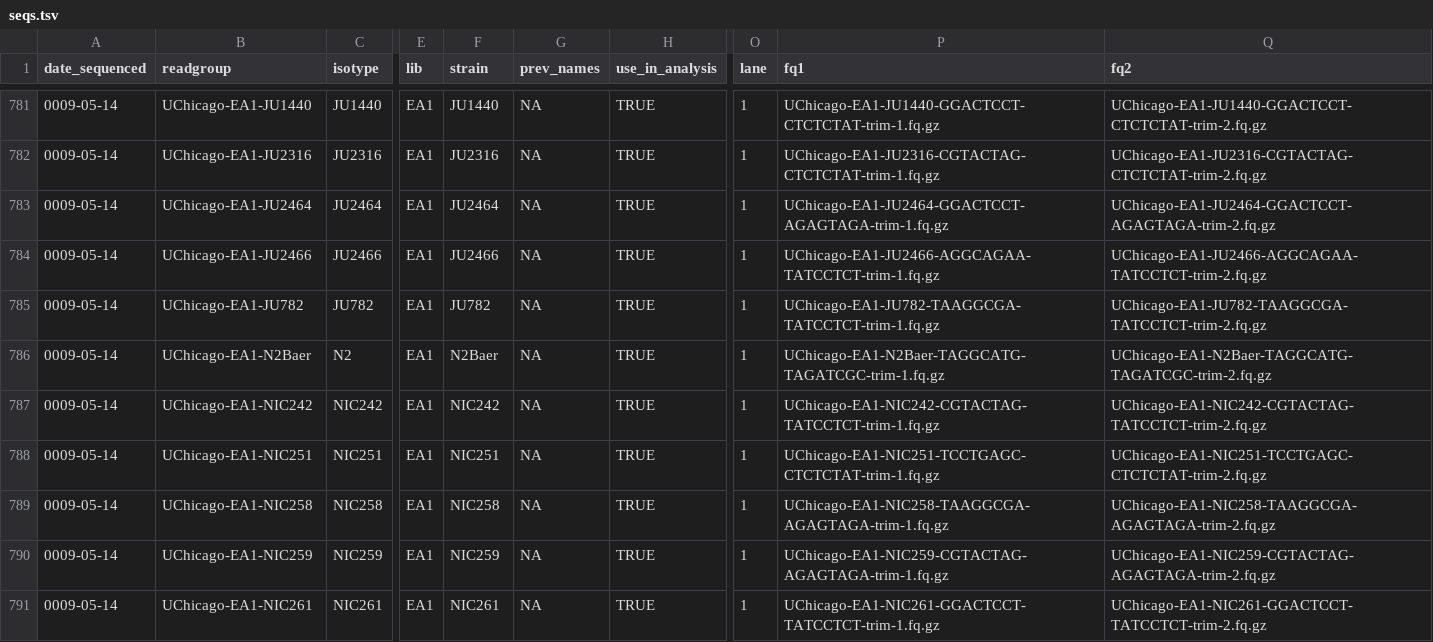
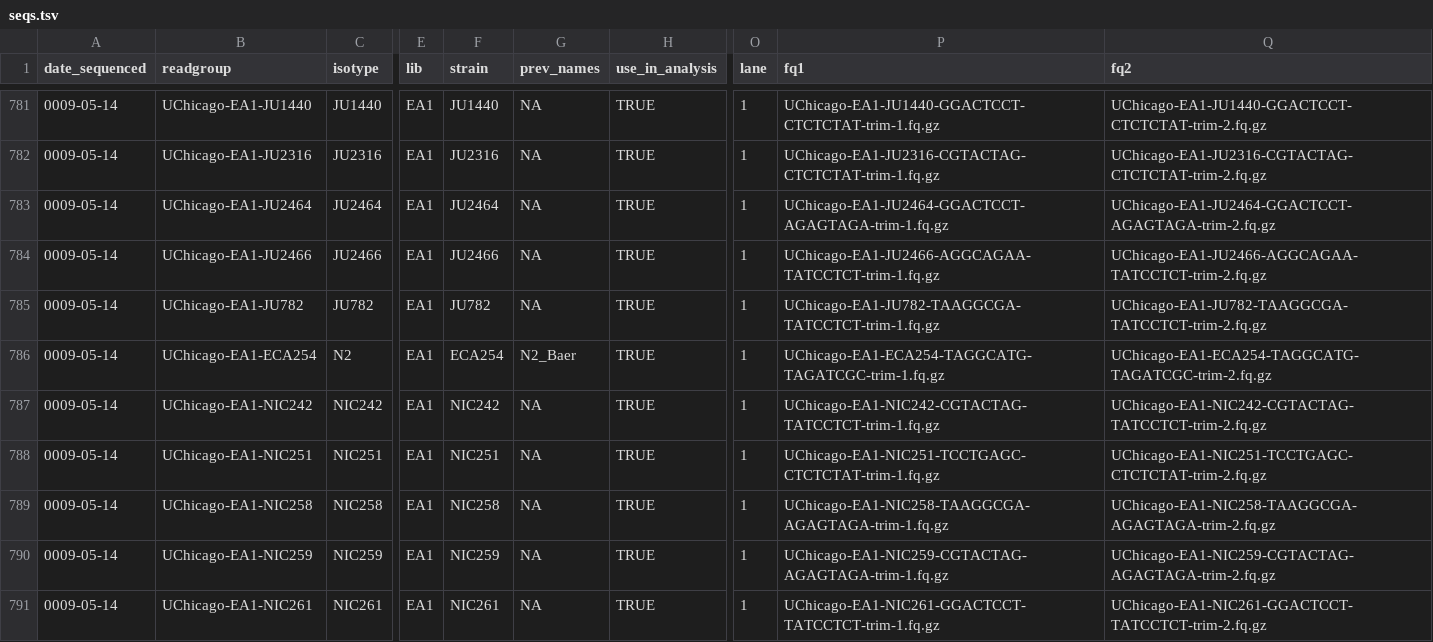
Before and after one commit to AndersenLab/Andersen-Lab-Strains, a TSV file: processed/seqs.tsv, drawn as a sheet; only a part is shown, gaps mark what is left out; the diff names each change by its address in the sheet, - before the commit and + after, or states it on an @@ line.

```diff
--- a/processed/seqs.tsv
+++ b/processed/seqs.tsv
-B786 (readgroup): UChicago-EA1-N2Baer
+B786 (readgroup): UChicago-EA1-ECA254
-F786 (strain): N2Baer
+F786 (strain): ECA254
-G786 (prev_names): NA
+G786 (prev_names): N2_Baer
-P786 (fq1): UChicago-EA1-N2Baer-TAGGCATG-TAGATCGC-trim-1.fq.gz
+P786 (fq1): UChicago-EA1-ECA254-TAGGCATG-TAGATCGC-trim-1.fq.gz
-Q786 (fq2): UChicago-EA1-N2Baer-TAGGCATG-TAGATCGC-trim-2.fq.gz
+Q786 (fq2): UChicago-EA1-ECA254-TAGGCATG-TAGATCGC-trim-2.fq.gz
```
Also changed, not shown: processed/fastq.tsv, processed/fastq_info.tsv, 7 other files.
